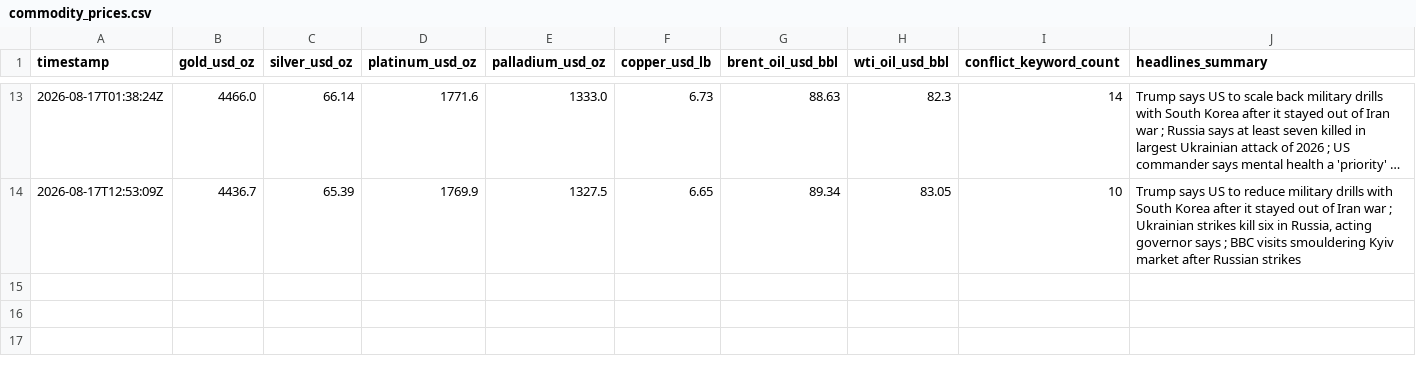
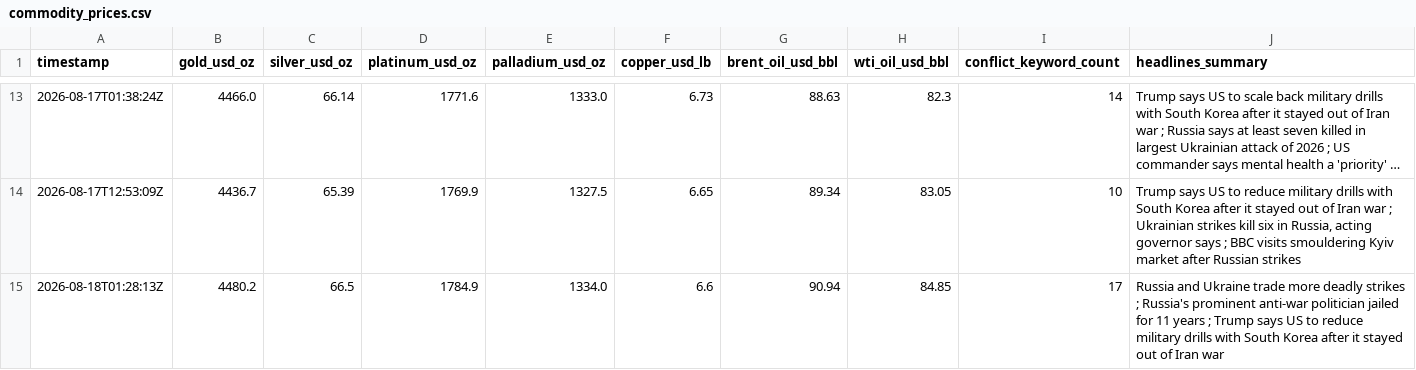
Before and after one commit to vulevu228/MacroConflictTracker, a CSV file: commodity_prices.csv, drawn as a sheet; only a part is shown, gaps mark what is left out; long unchanged cells end in …; the diff names each change by its address in the sheet, - before the commit and + after, or states it on an @@ line.

```diff
--- a/commodity_prices.csv
+++ b/commodity_prices.csv
+row 15: 2026-08-18T01:28:13Z | 4480.2 | 66.5 | 1784.9 | 1334.0 | 6.6 | 90.94 | 84.85 | 17 | Russia and Ukraine trade more deadly strikes ; Russia's prominent anti-war politician jailed for 11 years ; Trump says US to reduce military drills with South Korea after it stayed out of Iran war
```
Also changed, not shown: 1 other file.
